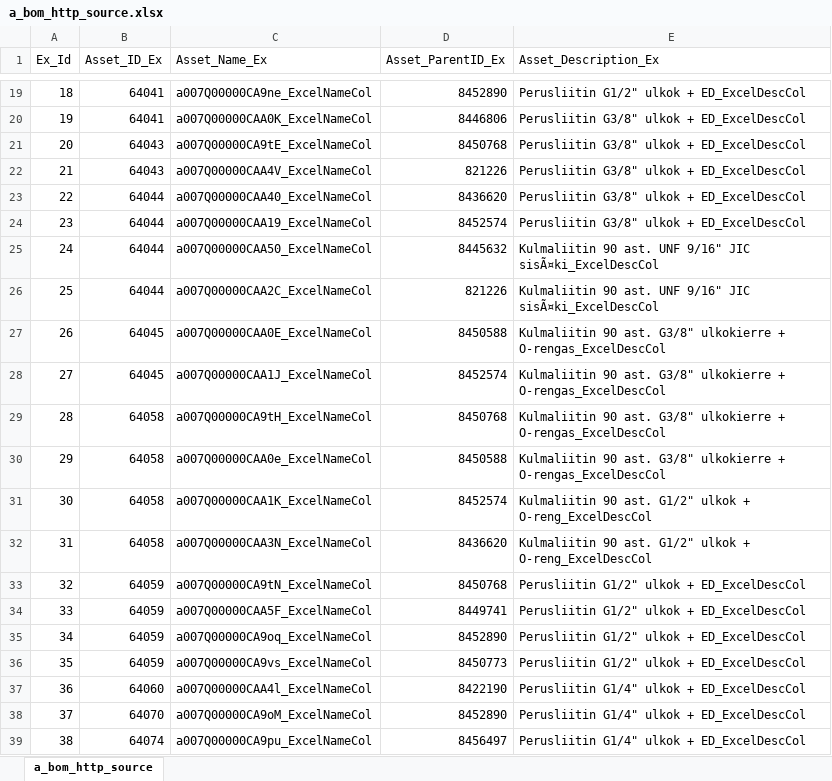
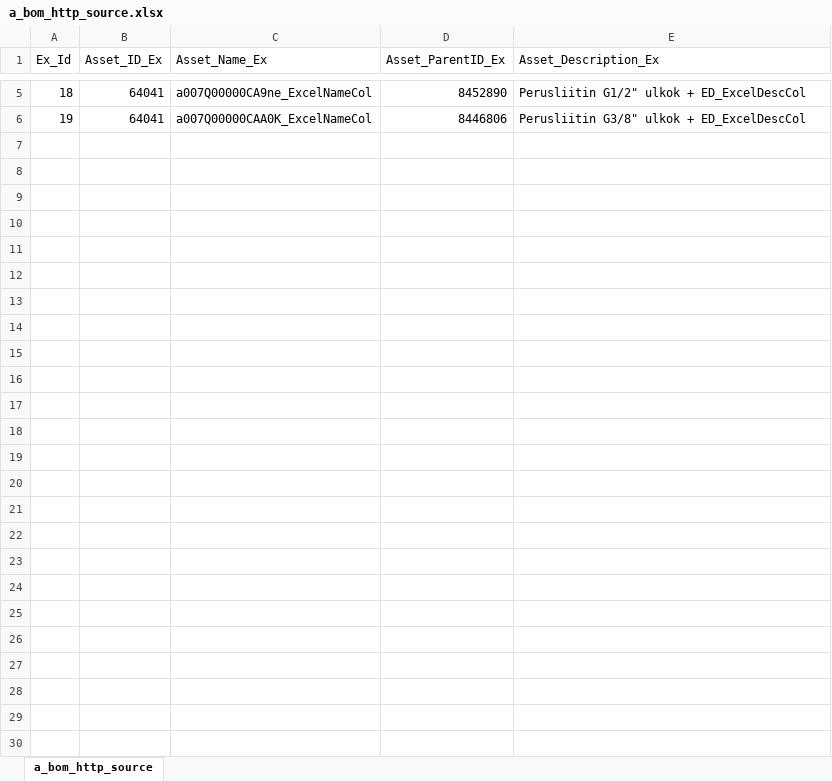
Before and after one commit to SantoshTayadeOnGit/DS_Demo_GitHub, an Excel workbook: a_bom_http_source.xlsx, sheet a_bom_http_source, drawn as a sheet; only a part is shown, gaps mark what is left out; values as stored, in another font and other column widths than the file's, no borders; the diff covers the shown part only; the diff names each change by its address in the sheet, - before the commit and + after, or states it on an @@ line.

Commit message:
Add files via upload

```diff
--- a/a_bom_http_source.xlsx (sheet a_bom_http_source)
+++ b/a_bom_http_source.xlsx (sheet a_bom_http_source)
-row 21: 20 | 64043 | a007Q00000CA9tE_ExcelNameCol | 8450768 | Perusliitin G3/8" ulkok + ED_ExcelDescCol
-row 22: 21 | 64043 | a007Q00000CAA4V_ExcelNameCol | 821226 | Perusliitin G3/8" ulkok + ED_ExcelDescCol
-row 23: 22 | 64044 | a007Q00000CAA40_ExcelNameCol | 8436620 | Perusliitin G3/8" ulkok + ED_ExcelDescCol
-row 24: 23 | 64044 | a007Q00000CAA19_ExcelNameCol | 8452574 | Perusliitin G3/8" ulkok + ED_ExcelDescCol
-row 25: 24 | 64044 | a007Q00000CAA50_ExcelNameCol | 8445632 | Kulmaliitin 90 ast. UNF 9/16" JIC sisÃ¤ki_ExcelDescCol
-row 26: 25 | 64044 | a007Q00000CAA2C_ExcelNameCol | 821226 | Kulmaliitin 90 ast. UNF 9/16" JIC sisÃ¤ki_ExcelDescCol
-row 27: 26 | 64045 | a007Q00000CAA0E_ExcelNameCol | 8450588 | Kulmaliitin 90 ast. G3/8" ulkokierre + O-rengas_ExcelDescCol
-row 28: 27 | 64045 | a007Q00000CAA1J_ExcelNameCol | 8452574 | Kulmaliitin 90 ast. G3/8" ulkokierre + O-rengas_ExcelDescCol
-row 29: 28 | 64058 | a007Q00000CA9tH_ExcelNameCol | 8450768 | Kulmaliitin 90 ast. G3/8" ulkokierre + O-rengas_ExcelDescCol
-row 30: 29 | 64058 | a007Q00000CAA0e_ExcelNameCol | 8450588 | Kulmaliitin 90 ast. G3/8" ulkokierre + O-rengas_ExcelDescCol
-row 31: 30 | 64058 | a007Q00000CAA1K_ExcelNameCol | 8452574 | Kulmaliitin 90 ast. G1/2" ulkok + O-reng_ExcelDescCol
-row 32: 31 | 64058 | a007Q00000CAA3N_ExcelNameCol | 8436620 | Kulmaliitin 90 ast. G1/2" ulkok + O-reng_ExcelDescCol
-row 33: 32 | 64059 | a007Q00000CA9tN_ExcelNameCol | 8450768 | Perusliitin G1/2" ulkok + ED_ExcelDescCol
-row 34: 33 | 64059 | a007Q00000CAA5F_ExcelNameCol | 8449741 | Perusliitin G1/2" ulkok + ED_ExcelDescCol
-row 35: 34 | 64059 | a007Q00000CA9oq_ExcelNameCol | 8452890 | Perusliitin G1/2" ulkok + ED_ExcelDescCol
-row 36: 35 | 64059 | a007Q00000CA9vs_ExcelNameCol | 8450773 | Perusliitin G1/2" ulkok + ED_ExcelDescCol
-row 37: 36 | 64060 | a007Q00000CAA4l_ExcelNameCol | 8422190 | Perusliitin G1/4" ulkok + ED_ExcelDescCol
-row 38: 37 | 64070 | a007Q00000CA9oM_ExcelNameCol | 8452890 | Perusliitin G1/4" ulkok + ED_ExcelDescCol
-row 39: 38 | 64074 | a007Q00000CA9pu_ExcelNameCol | 8456497 | Perusliitin G1/4" ulkok + ED_ExcelDescCol
```
Also changed, not shown: 76 removed rows elsewhere in this sheet.
